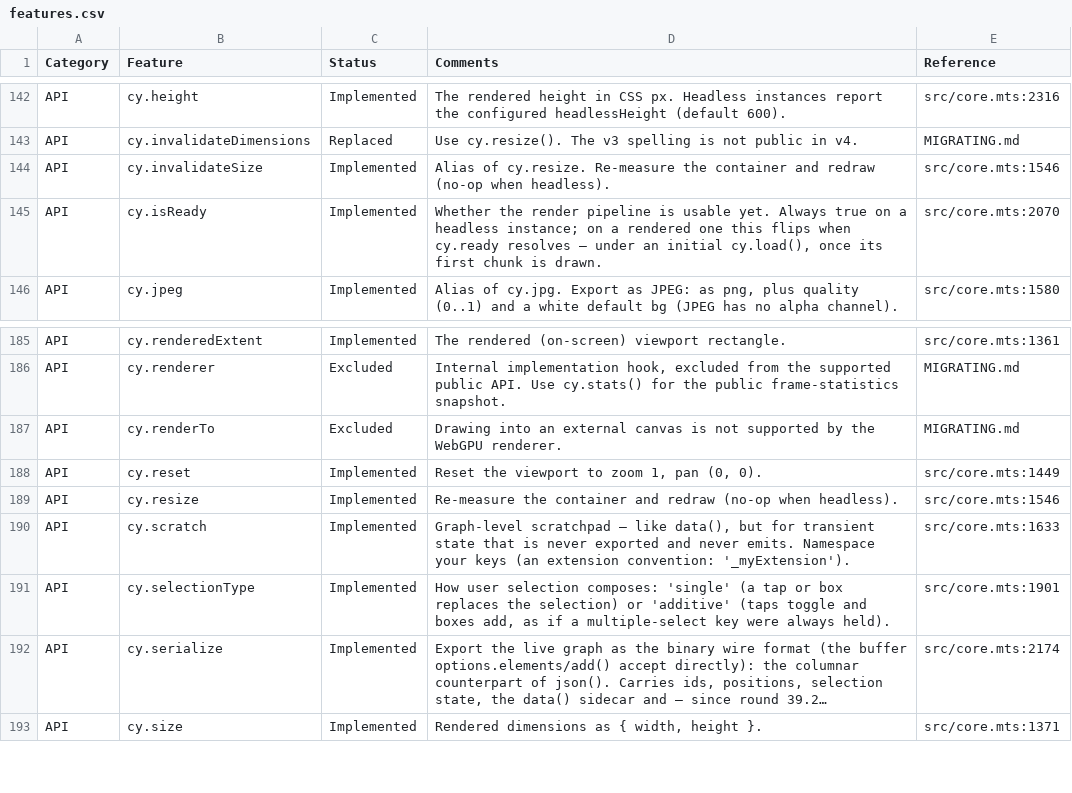
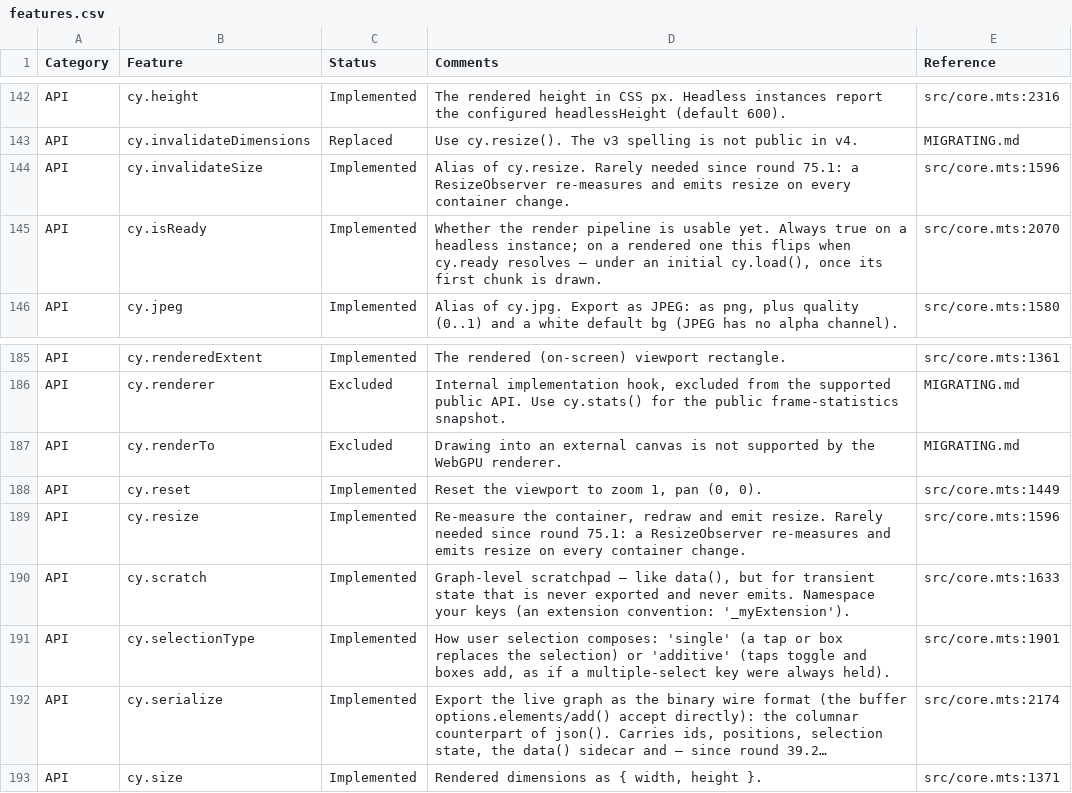
Before and after one commit to cytoscape/cytoscape.js, a CSV file: docs/features.csv, drawn as a sheet; only a part is shown, gaps mark what is left out; long unchanged cells end in ….

```diff
--- a/docs/features.csv
+++ b/docs/features.csv
@@ -143,3 +143,3 @@ Category,Feature,Status,Comments,Reference
 "API","cy.invalidateDimensions","Replaced","Use cy.resize(). The v3 spelling is not public in v4.","MIGRATING.md"
-"API","cy.invalidateSize","Implemented","Alias of cy.resize. Re-measure the container and redraw (no-op when headless).","src/core.mts:1546"
+"API","cy.invalidateSize","Implemented","Alias of cy.resize. Rarely needed since round 75.1: a ResizeObserver re-measures and emits resize on every container change.","src/core.mts:1596"
 "API","cy.isReady","Implemented","Whether the render pipeline is usable yet. Always true on a headless instance; on a rendered one this flips when cy.ready resolves — under an initial cy.load(), once its first chunk is drawn.","src/core.mts:2070"
@@ -188,3 +188,3 @@ Category,Feature,Status,Comments,Reference
 "API","cy.reset","Implemented","Reset the viewport to zoom 1, pan (0, 0).","src/core.mts:1449"
-"API","cy.resize","Implemented","Re-measure the container and redraw (no-op when headless).","src/core.mts:1546"
+"API","cy.resize","Implemented","Re-measure the container, redraw and emit resize. Rarely needed since round 75.1: a ResizeObserver re-measures and emits resize on every container change.","src/core.mts:1596"
 "API","cy.scratch","Implemented","Graph-level scratchpad — like data(), but for transient state that is never exported and never emits. Namespace your keys (an extension convention: '_myExtension').","src/core.mts:1633"
```
Also changed, not shown: 11 other files.
